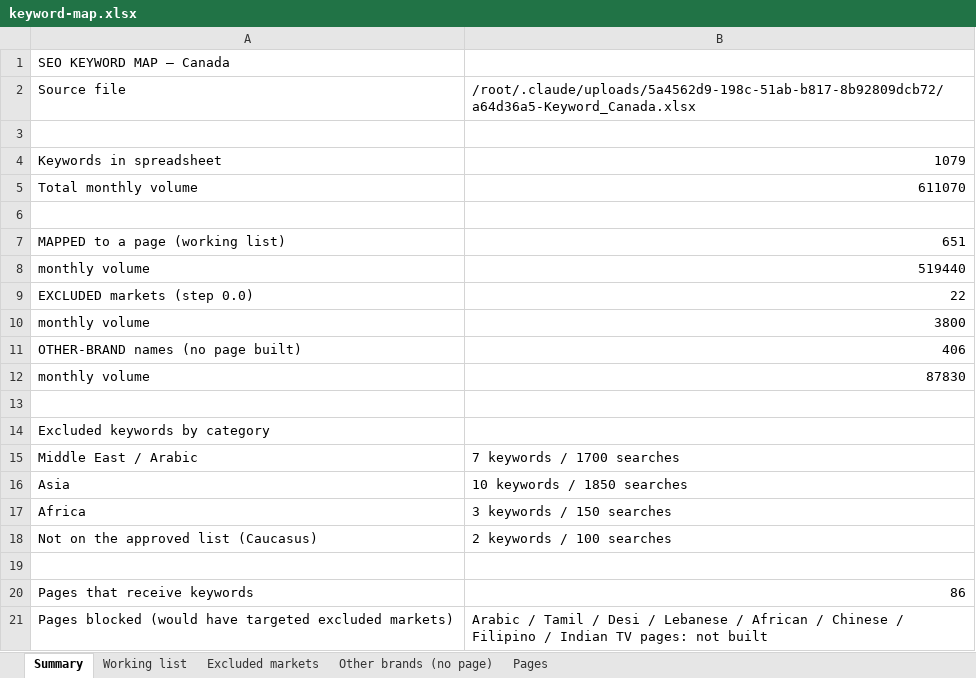
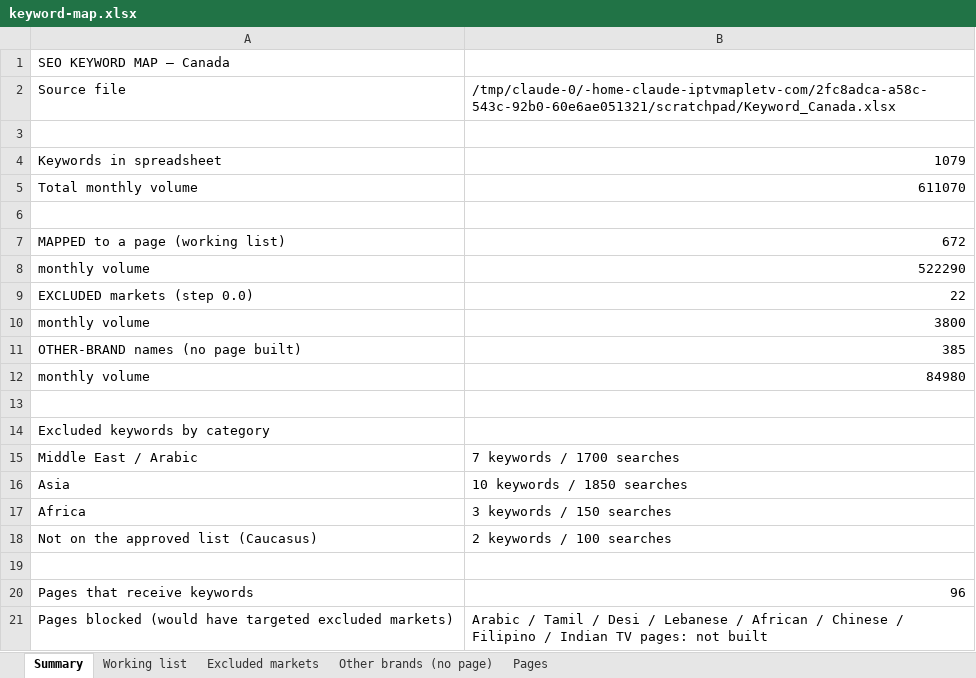
Before and after one commit to ivebeentheredonethat/iptvmapletv.com, an Excel workbook: docs/keyword-map.xlsx, sheet Summary, drawn as a sheet; values as stored, in another font and other column widths than the file's, no borders; the diff names each change by its address in the sheet, - before the commit and + after, or states it on an @@ line.

```diff
--- a/docs/keyword-map.xlsx (sheet Summary)
+++ b/docs/keyword-map.xlsx (sheet Summary)
-B2: /root/.claude/uploads/5a4562d9-198c-51ab-b817-8b92809dcb72/a64d36a5-Keyword_Canada.xlsx
+B2: /tmp/claude-0/-home-claude-iptvmapletv-com/2fc8adca-a58c-543c-92b0-60e6ae051321/scratchpad/Keyword_Canada.xlsx
-B7: 651
+B7: 672
-B8: 519440
+B8: 522290
-B11: 406
+B11: 385
-B12: 87830
+B12: 84980
-B20: 86
+B20: 96
```
Also changed, not shown: sheet Working list, sheet Pages, sheet Other brands (no page), 9 other files.
